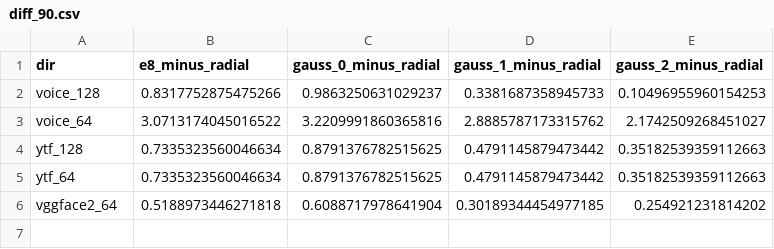
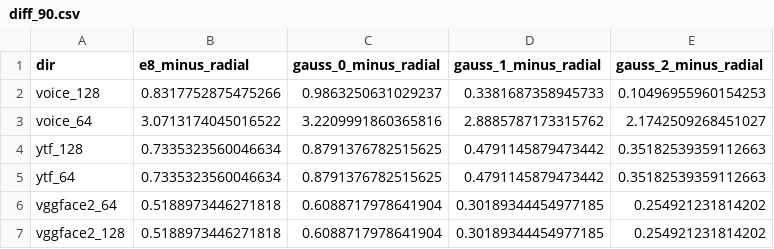
Before and after one commit to spaceybread/OSL-FE, a CSV file: analysis/results/diff_90.csv, drawn as a sheet; the diff names each change by its address in the sheet, - before the commit and + after, or states it on an @@ line.

```diff
--- a/analysis/results/diff_90.csv
+++ b/analysis/results/diff_90.csv
+row 7: vggface2_128 | 0.5188973446271818 | 0.6088717978641904 | 0.30189344454977185 | 0.254921231814202
```
Also changed, not shown: analysis/results/diff_70.csv, analysis/results/table_70.csv, 2 other files.
